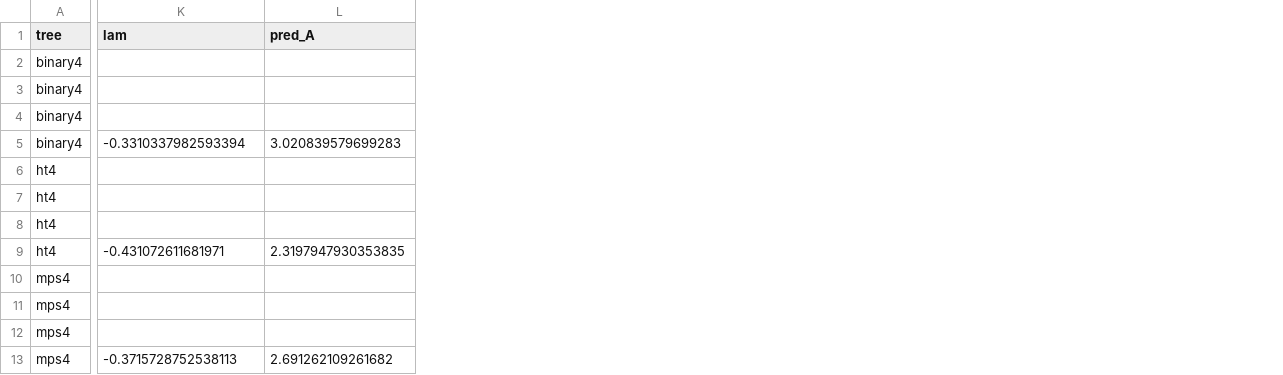
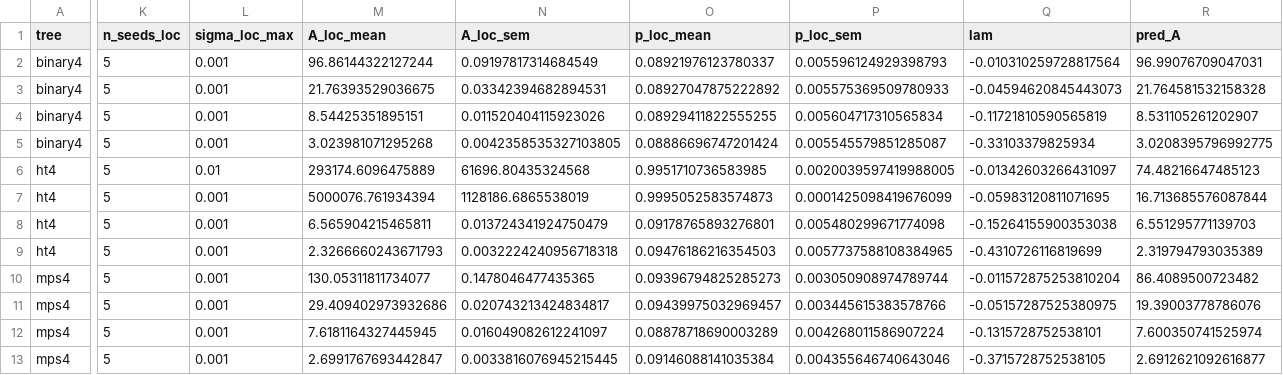
Before and after one commit to seamus-fallows/TTN-regimes, a CSV file: experiments/data_teacher/results/r2_star_rotation_law.csv, drawn as a sheet; only a part is shown, gaps mark what is left out; addresses are those after the commit; the diff covers the shown part only; the diff names each change by its address in the sheet, - before the commit and + after, or states it on an @@ line.

```diff
--- a/experiments/data_teacher/results/r2_star_rotation_law.csv
+++ b/experiments/data_teacher/results/r2_star_rotation_law.csv
+column K (n_seeds_loc), rows 2-13: all 5
+column L (sigma_loc_max), rows 2-13: 0.001 | 0.001 | 0.001 | 0.001 | 0.01 | 0.001 | 0.001 | 0.001 | 0.001 | 0.001 | 0.001 | 0.001
+column M (A_loc_mean), rows 2-13: 96.86144322127244 | 21.76393529036675 | 8.54425351895151 | 3.023981071295268 | 293174.6096475889 | 5000076.761934394 | 6.565904215465811 | 2.3266660243671793 | 130.05311811734077 | 29.409402973932686 | 7.6181164327445945 | 2.6991767693442847
+column N (A_loc_sem), rows 2-13: 0.09197817314684549 | 0.03342394682894531 | 0.011520404115923026 | 0.0042358535327103805 | 61696.80435324568 | 1128186.6865538019 | 0.013724341924750479 | 0.0032224240956718318 | 0.1478046477435365 | 0.020743213424834817 | 0.016049082612241097 | 0.0033816076945215445
+column O (p_loc_mean), rows 2-13: 0.08921976123780337 | 0.08927047875222892 | 0.08929411822555255 | 0.08886696747201424 | 0.9951710736583985 | 0.9995052583574873 | 0.09178765893276801 | 0.09476186216354503 | 0.09396794825285273 | 0.09439975032969457 | 0.08878718690003289 | 0.09146088141035384
+column P (p_loc_sem), rows 2-13: 0.005596124929398793 | 0.005575369509780933 | 0.005604717310565834 | 0.005545579851285087 | 0.0020039597419988005 | 0.0001425098419676099 | 0.005480299671774098 | 0.0057737588108384965 | 0.003050908974789744 | 0.003445615383578766 | 0.004268011586907224 | 0.004355646740643046
-Q2 (lam): (empty)
+Q2 (lam): -0.010310259728817564
-R2 (pred_A): (empty)
+R2 (pred_A): 96.99076709047031
-Q3 (lam): (empty)
+Q3 (lam): -0.04594620845443073
-R3 (pred_A): (empty)
+R3 (pred_A): 21.764581532158328
-Q4 (lam): (empty)
+Q4 (lam): -0.11721810590565819
-R4 (pred_A): (empty)
+R4 (pred_A): 8.531105261202907
-Q5 (lam): -0.3310337982593394
+Q5 (lam): -0.33103379825934
-R5 (pred_A): 3.020839579699283
+R5 (pred_A): 3.0208395796992775
-Q6 (lam): (empty)
+Q6 (lam): -0.01342603266431097
-R6 (pred_A): (empty)
+R6 (pred_A): 74.48216647485123
-Q7 (lam): (empty)
+Q7 (lam): -0.05983120811071695
-R7 (pred_A): (empty)
+R7 (pred_A): 16.713685576087844
-Q8 (lam): (empty)
+Q8 (lam): -0.15264155900353038
-R8 (pred_A): (empty)
+R8 (pred_A): 6.551295771139703
-Q9 (lam): -0.431072611681971
+Q9 (lam): -0.4310726116819699
-R9 (pred_A): 2.3197947930353835
+R9 (pred_A): 2.319794793035389
-Q10 (lam): (empty)
+Q10 (lam): -0.011572875253810204
-R10 (pred_A): (empty)
+R10 (pred_A): 86.4089500723482
-Q11 (lam): (empty)
+Q11 (lam): -0.05157287525380975
-R11 (pred_A): (empty)
+R11 (pred_A): 19.39003778786076
-Q12 (lam): (empty)
+Q12 (lam): -0.1315728752538101
-R12 (pred_A): (empty)
+R12 (pred_A): 7.600350741525974
-Q13 (lam): -0.3715728752538113
+Q13 (lam): -0.3715728752538105
-R13 (pred_A): 2.691262109261682
+R13 (pred_A): 2.6912621092616877
```
Also changed, not shown: 2 added columns elsewhere in this file, experiments/data_teacher/results/r2_star_depth_exponents.csv, experiments/data_teacher/results/r2_star_saddle.csv, 19 other files.
